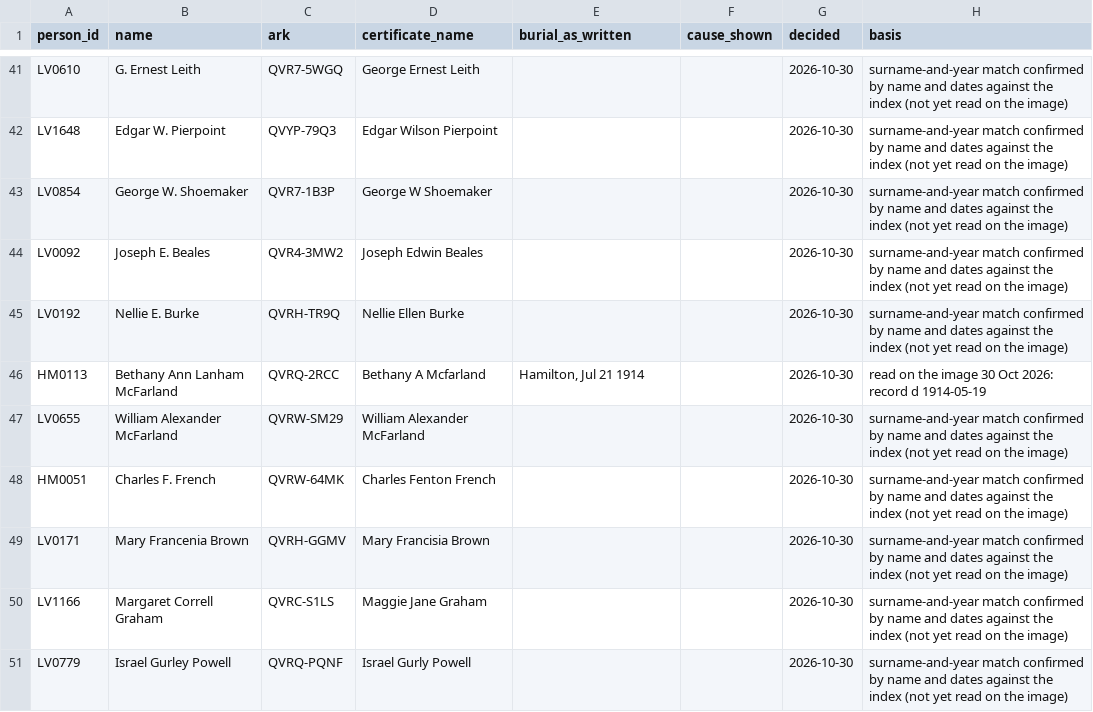
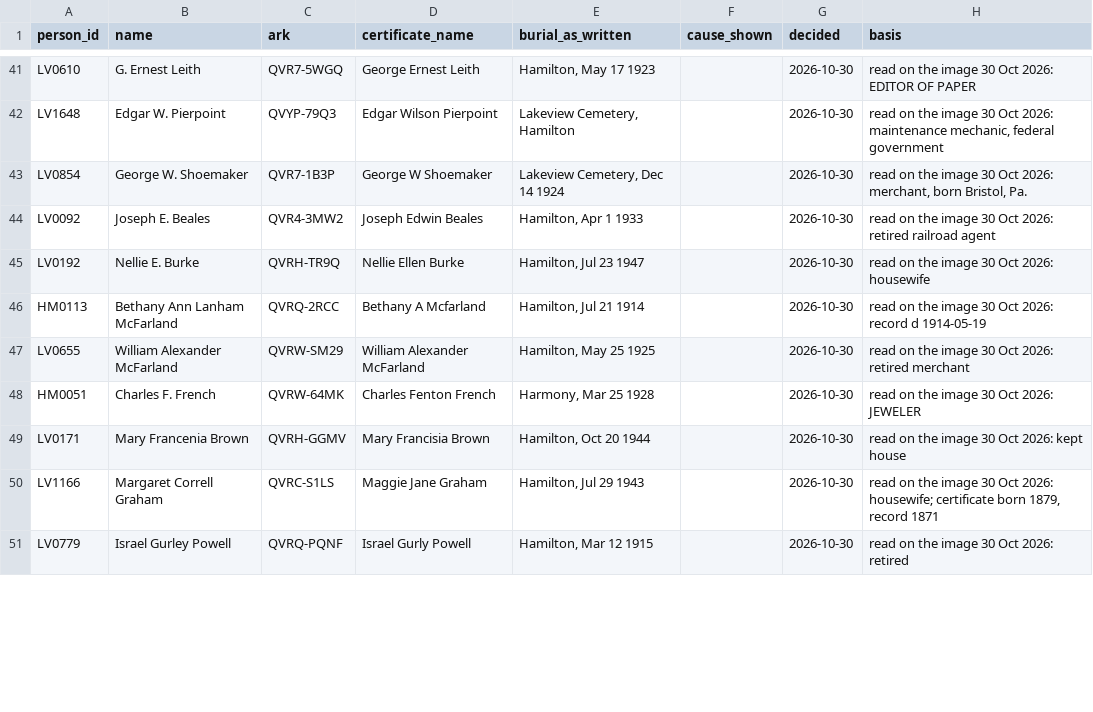
Before and after one commit to gullywompr/hamilton-cemeteries, a CSV file: curation/certificate_links.csv, drawn as a sheet; only a part is shown, gaps mark what is left out; the diff covers the shown part only; the diff names each change by its address in the sheet, - before the commit and + after, or states it on an @@ line.

```diff
--- a/curation/certificate_links.csv
+++ b/curation/certificate_links.csv
-E41 (burial_as_written): (empty)
+E41 (burial_as_written): Hamilton, May 17 1923
-H41 (basis): surname-and-year match confirmed by name and dates against the index (not yet read on the image)
+H41 (basis): read on the image 30 Oct 2026: EDITOR OF PAPER
-E42 (burial_as_written): (empty)
+E42 (burial_as_written): Lakeview Cemetery, Hamilton
-H42 (basis): surname-and-year match confirmed by name and dates against the index (not yet read on the image)
+H42 (basis): read on the image 30 Oct 2026: maintenance mechanic, federal government
-E43 (burial_as_written): (empty)
+E43 (burial_as_written): Lakeview Cemetery, Dec 14 1924
-H43 (basis): surname-and-year match confirmed by name and dates against the index (not yet read on the image)
+H43 (basis): read on the image 30 Oct 2026: merchant, born Bristol, Pa.
-E44 (burial_as_written): (empty)
+E44 (burial_as_written): Hamilton, Apr 1 1933
-H44 (basis): surname-and-year match confirmed by name and dates against the index (not yet read on the image)
+H44 (basis): read on the image 30 Oct 2026: retired railroad agent
-E45 (burial_as_written): (empty)
+E45 (burial_as_written): Hamilton, Jul 23 1947
-H45 (basis): surname-and-year match confirmed by name and dates against the index (not yet read on the image)
+H45 (basis): read on the image 30 Oct 2026: housewife
-E47 (burial_as_written): (empty)
+E47 (burial_as_written): Hamilton, May 25 1925
-H47 (basis): surname-and-year match confirmed by name and dates against the index (not yet read on the image)
+H47 (basis): read on the image 30 Oct 2026: retired merchant
-E48 (burial_as_written): (empty)
+E48 (burial_as_written): Harmony, Mar 25 1928
-H48 (basis): surname-and-year match confirmed by name and dates against the index (not yet read on the image)
+H48 (basis): read on the image 30 Oct 2026: JEWELER
-E49 (burial_as_written): (empty)
+E49 (burial_as_written): Hamilton, Oct 20 1944
-H49 (basis): surname-and-year match confirmed by name and dates against the index (not yet read on the image)
+H49 (basis): read on the image 30 Oct 2026: kept house
-E50 (burial_as_written): (empty)
+E50 (burial_as_written): Hamilton, Jul 29 1943
-H50 (basis): surname-and-year match confirmed by name and dates against the index (not yet read on the image)
+H50 (basis): read on the image 30 Oct 2026: housewife; certificate born 1879, record 1871
-E51 (burial_as_written): (empty)
+E51 (burial_as_written): Hamilton, Mar 12 1915
-H51 (basis): surname-and-year match confirmed by name and dates against the index (not yet read on the image)
+H51 (basis): read on the image 30 Oct 2026: retired
```
Also changed, not shown: 68 edited cells elsewhere in this file, curation/date_corrections.csv, research/_verified.tsv, 2 other files.
